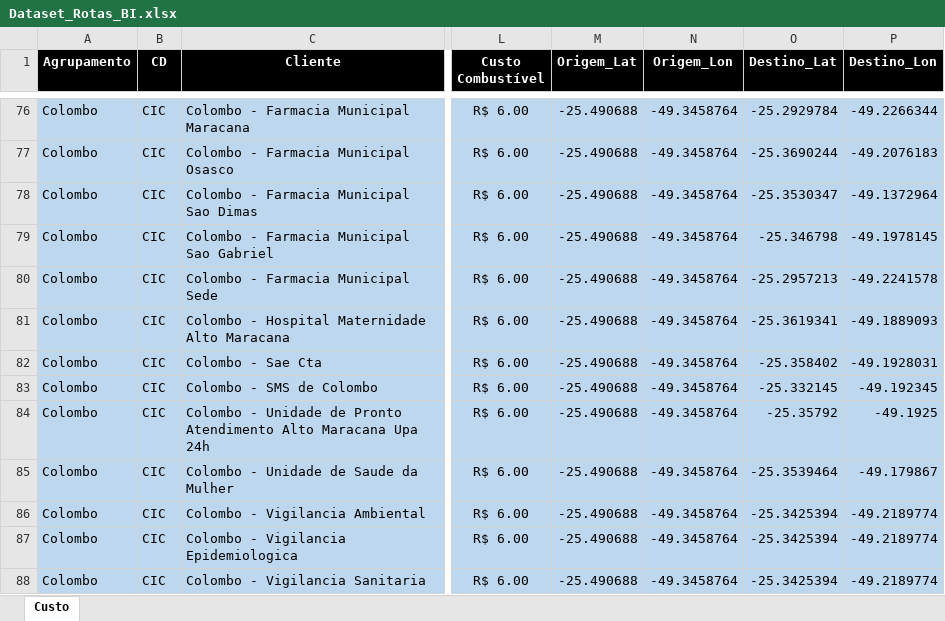
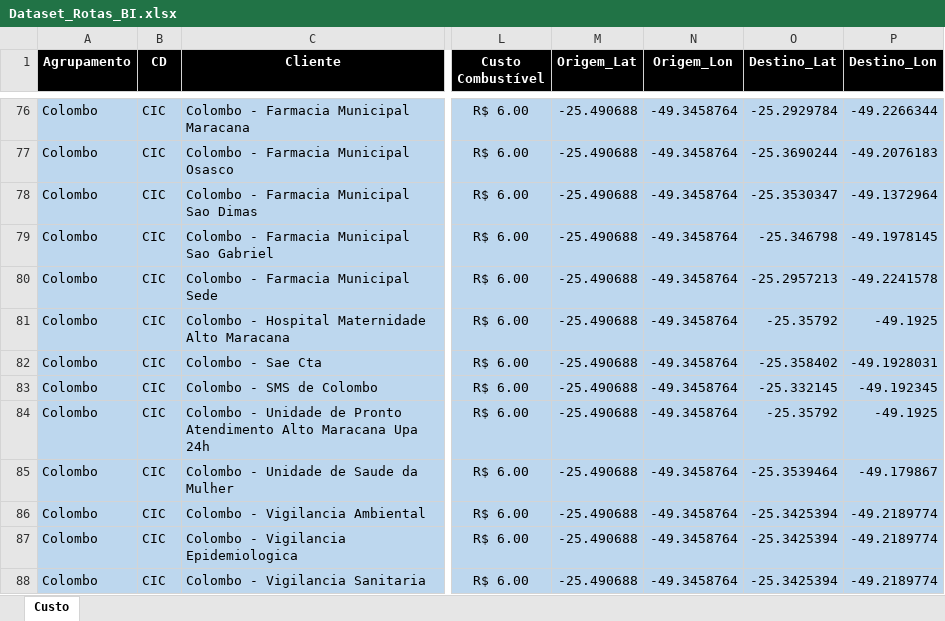
Before and after one commit to andrepimentelsantos01/Rotas_BI, an Excel workbook: Dataset_Rotas_BI.xlsx, sheet Custo, drawn as a sheet; only a part is shown, gaps mark what is left out; values as stored, in another font and other column widths than the file's, no borders; the diff names each change by its address in the sheet, - before the commit and + after, or states it on an @@ line.

Commit message:
Add files via upload

```diff
--- a/Dataset_Rotas_BI.xlsx (sheet Custo)
+++ b/Dataset_Rotas_BI.xlsx (sheet Custo)
-O81 (Destino_Lat): -25.3619341
+O81 (Destino_Lat): -25.35792
-P81 (Destino_Lon): -49.1889093
+P81 (Destino_Lon): -49.1925
```
